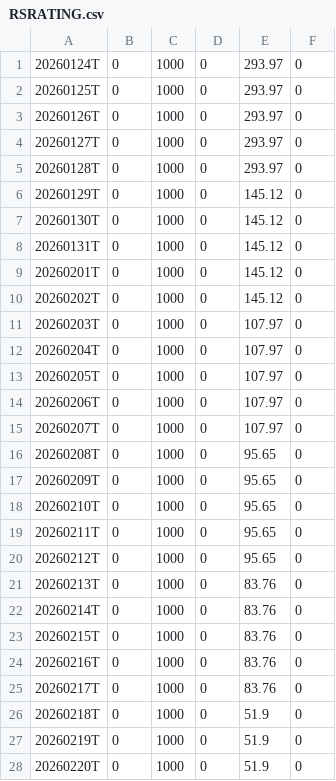
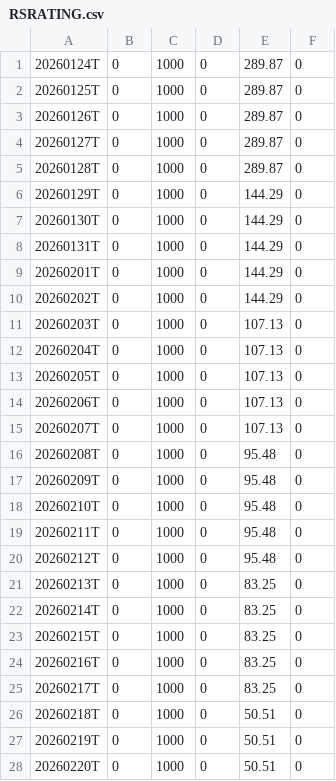
Before and after one commit to Fred6725/rs-log, a CSV file: output/RSRATING.csv, drawn as a sheet; only a part is shown; the diff covers the shown part only.

```diff
--- a/output/RSRATING.csv
+++ b/output/RSRATING.csv
@@ -1,28 +1,28 @@
-20260124T,0,1000,0,293.97,0
-20260125T,0,1000,0,293.97,0
-20260126T,0,1000,0,293.97,0
-20260127T,0,1000,0,293.97,0
-20260128T,0,1000,0,293.97,0
-20260129T,0,1000,0,145.12,0
-20260130T,0,1000,0,145.12,0
-20260131T,0,1000,0,145.12,0
-20260201T,0,1000,0,145.12,0
-20260202T,0,1000,0,145.12,0
-20260203T,0,1000,0,107.97,0
-20260204T,0,1000,0,107.97,0
-20260205T,0,1000,0,107.97,0
-20260206T,0,1000,0,107.97,0
-20260207T,0,1000,0,107.97,0
-20260208T,0,1000,0,95.65,0
-20260209T,0,1000,0,95.65,0
-20260210T,0,1000,0,95.65,0
-20260211T,0,1000,0,95.65,0
-20260212T,0,1000,0,95.65,0
-20260213T,0,1000,0,83.76,0
-20260214T,0,1000,0,83.76,0
-20260215T,0,1000,0,83.76,0
-20260216T,0,1000,0,83.76,0
-20260217T,0,1000,0,83.76,0
-20260218T,0,1000,0,51.9,0
-20260219T,0,1000,0,51.9,0
-20260220T,0,1000,0,51.9,0
+20260124T,0,1000,0,289.87,0
+20260125T,0,1000,0,289.87,0
+20260126T,0,1000,0,289.87,0
+20260127T,0,1000,0,289.87,0
+20260128T,0,1000,0,289.87,0
+20260129T,0,1000,0,144.29,0
+20260130T,0,1000,0,144.29,0
+20260131T,0,1000,0,144.29,0
+20260201T,0,1000,0,144.29,0
+20260202T,0,1000,0,144.29,0
+20260203T,0,1000,0,107.13,0
+20260204T,0,1000,0,107.13,0
+20260205T,0,1000,0,107.13,0
+20260206T,0,1000,0,107.13,0
+20260207T,0,1000,0,107.13,0
+20260208T,0,1000,0,95.48,0
+20260209T,0,1000,0,95.48,0
+20260210T,0,1000,0,95.48,0
+20260211T,0,1000,0,95.48,0
+20260212T,0,1000,0,95.48,0
+20260213T,0,1000,0,83.25,0
+20260214T,0,1000,0,83.25,0
+20260215T,0,1000,0,83.25,0
+20260216T,0,1000,0,83.25,0
+20260217T,0,1000,0,83.25,0
+20260218T,0,1000,0,50.51,0
+20260219T,0,1000,0,50.51,0
+20260220T,0,1000,0,50.51,0
```
Also changed, not shown: 7 edited cells elsewhere in this file, output/rs_industries.csv, 2 other files.
